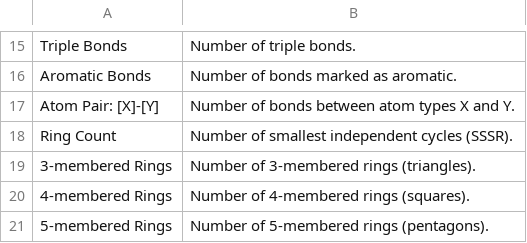
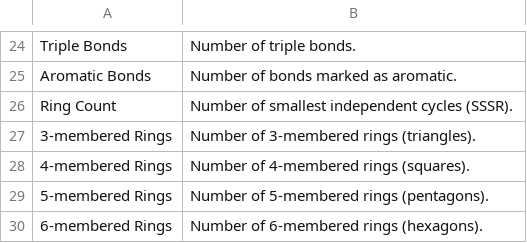
Before and after one commit to vijaymasand/BKChem_python_3, a CSV file: descriptor_descriptions.csv, drawn as a sheet; only a part is shown, gaps mark what is left out; the shorter side is filled out with more unchanged rows; removed rows and columns are numbered as before the commit, all else as after; the diff covers the shown part only; the diff names each change by its address in the sheet, - before the commit and + after, or states it on an @@ line.

```diff
--- a/descriptor_descriptions.csv
+++ b/descriptor_descriptions.csv
-row 17: Atom Pair: [X]-[Y] | Number of bonds between atom types X and Y.
```
Also changed, not shown: 25 added rows and 2 removed rows elsewhere in this file.
